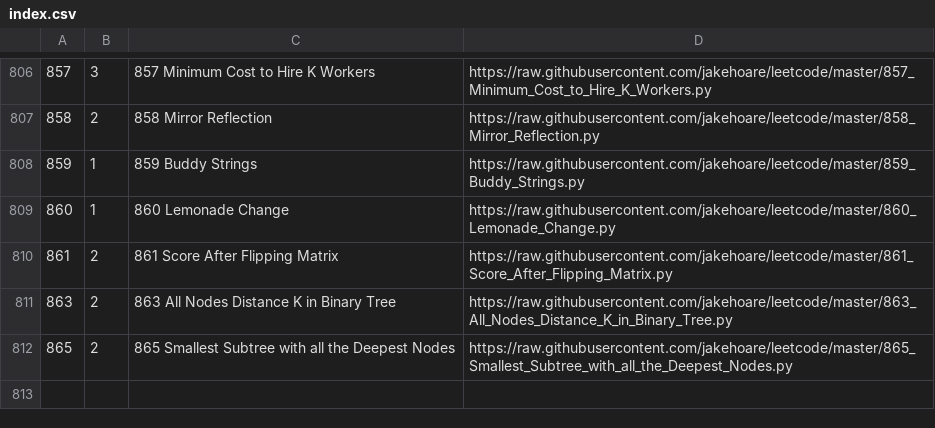
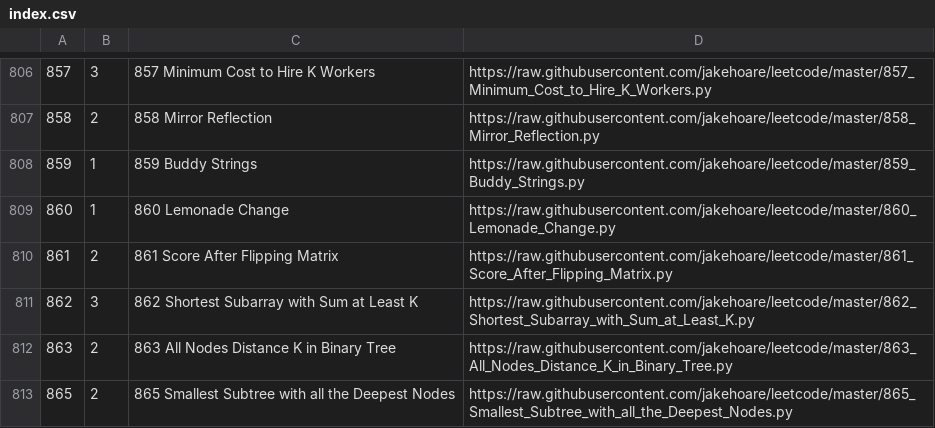
Before and after one commit to jakehoare/leetcode, a CSV file: index.csv, drawn as a sheet; only a part is shown, gaps mark what is left out; the diff names each change by its address in the sheet, - before the commit and + after, or states it on an @@ line.

Commit message:
Update index.

```diff
--- a/index.csv
+++ b/index.csv
+row 811: 862 | 3 | 862 Shortest Subarray with Sum at Least K | https://raw.githubusercontent.com/jakehoare/leetcode/master/862_Shortest_Subarray_with_Sum_at_Least_K.py
```
